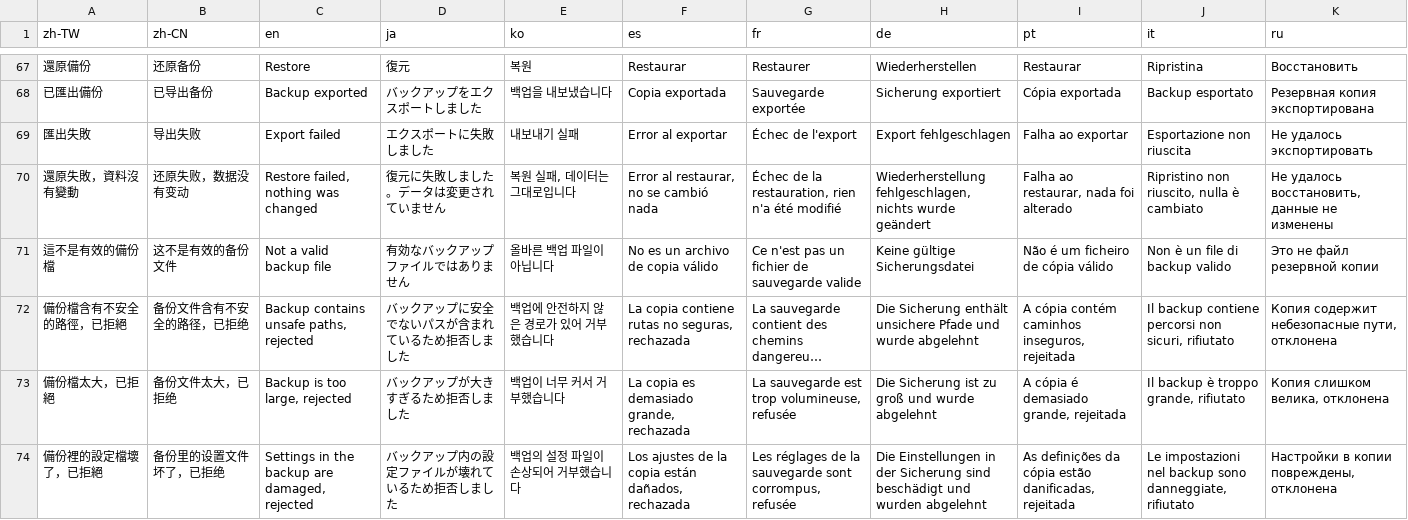
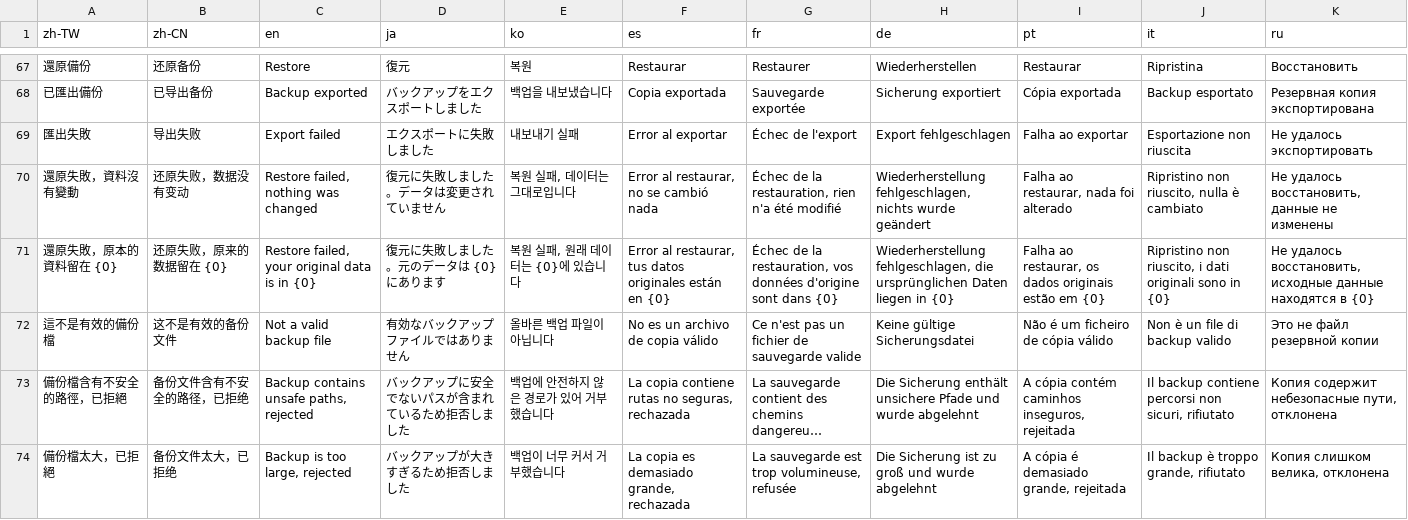
Before and after one commit to Carinoasd/shima, a TSV file: src/Shima/Assets/strings.tsv, drawn as a sheet; only a part is shown, gaps mark what is left out; the shorter side is filled out with more unchanged rows; long unchanged cells end in …; the diff names each change by its address in the sheet, - before the commit and + after, or states it on an @@ line.

```diff
--- a/src/Shima/Assets/strings.tsv
+++ b/src/Shima/Assets/strings.tsv
+row 71: 還原失敗，原本的資料留在 {0} | 还原失败，原来的数据留在 {0} | Restore failed, your original data is in {0} | 復元に失敗しました。元のデータは {0} にあります | 복원 실패, 원래 데이터는 {0}에 있습니다 | Error al restaurar, tus datos originales están en {0} | Échec de la restauration, vos données d'origine sont dans {0} | Wiederherstellung fehlgeschlagen, die ursprünglichen Daten liegen in {0} | Falha ao restaurar, os dados originais estão em {0} | Ripristino non riuscito, i dati originali sono in {0} | Не удалось восстановить, исходные данные находятся в {0}
```
Also changed, not shown: 4 other files.
